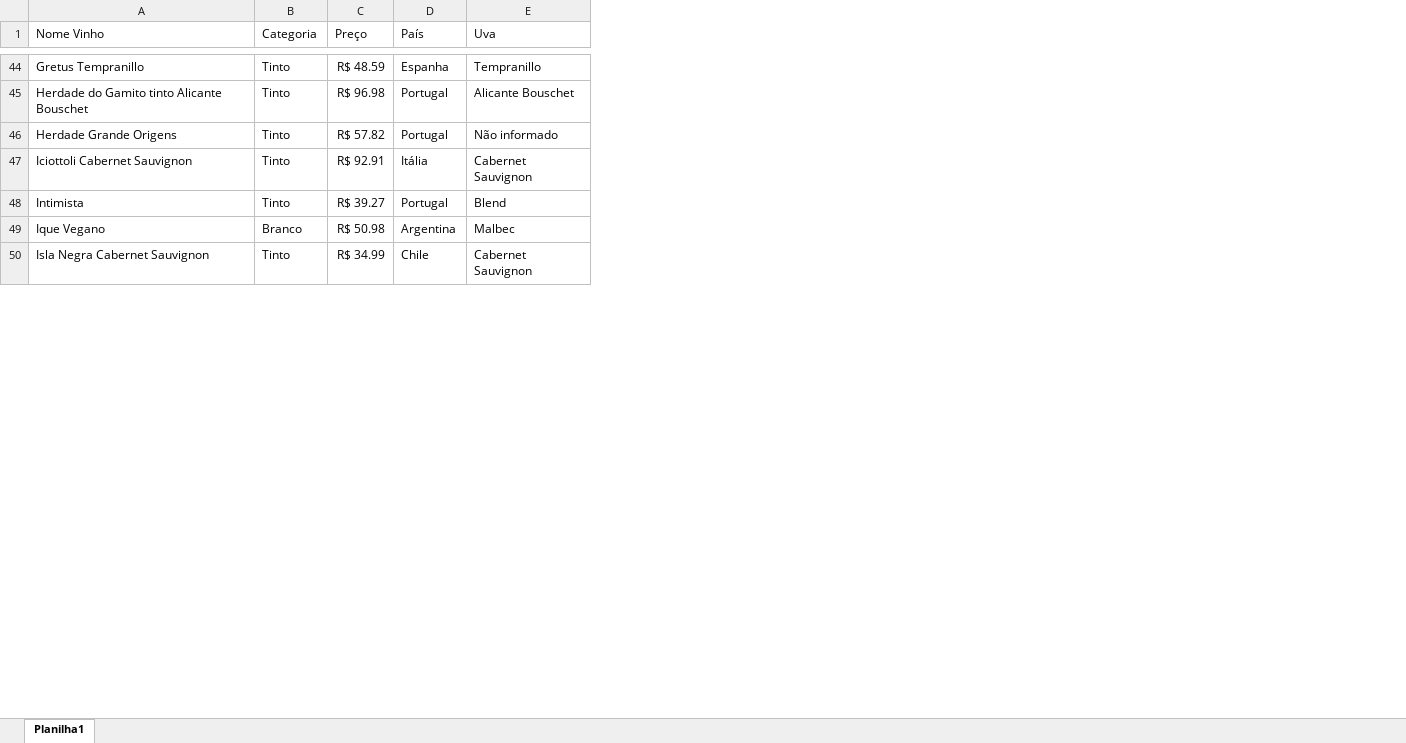
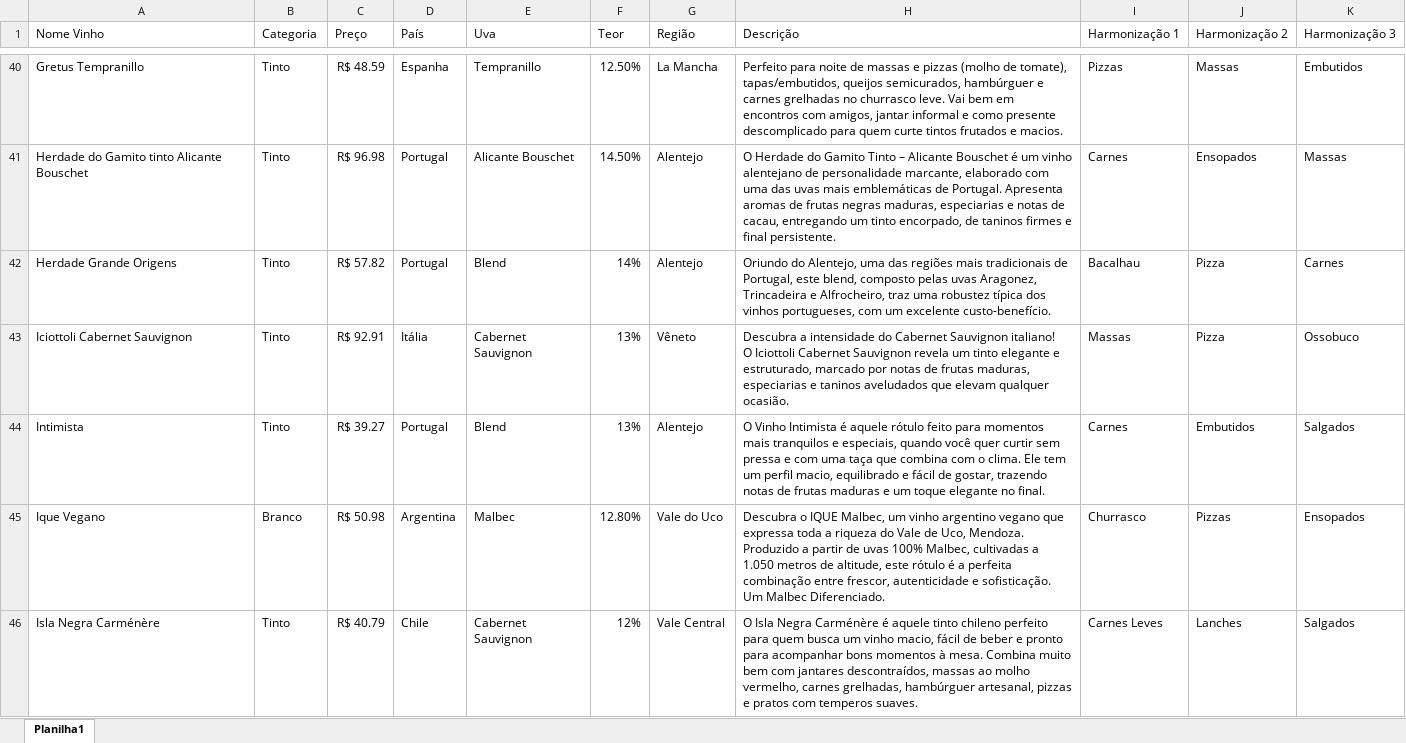
Before and after one commit to adrarrod/adrarrod-vinhoeharmonia, an Excel workbook: Planilha_Produto_Todos_Vinhos.xlsx, sheet Planilha1, drawn as a sheet; only a part is shown, gaps mark what is left out; values as stored, in another font and other column widths than the file's, no borders; addresses are those after the commit; ↵ is a line break in a cell; the diff covers the shown part only; the diff names each change by its address in the sheet, - before the commit and + after, or states it on an @@ line.

```diff
--- a/Planilha_Produto_Todos_Vinhos.xlsx (sheet Planilha1)
+++ b/Planilha_Produto_Todos_Vinhos.xlsx (sheet Planilha1)
+column F (Teor), rows 40-46: 12.50% | 14.50% | 14% | 13% | 13% | 12.80% | 12%
+column G (Região), rows 40-46: La Mancha | Alentejo | Alentejo | Vêneto | Alentejo | Vale do Uco | Vale Central
+column H (Descrição), rows 40-46: Perfeito para noite de massas e pizzas (molho de tomate), tapas/embutidos, queijos semicurados, hambúrguer e carnes grelhadas no churrasco leve. Vai bem em encontros com amigos, jantar informal e como presente descomplicado para quem curte tintos frutados e macios. | O Herdade do Gamito Tinto – Alicante Bouschet é um vinho alentejano de personalidade marcante, elaborado com uma das uvas mais emblemáticas de Portugal. Apresenta aromas de frutas negras maduras, especiarias e notas de cacau, entregando um tinto encorpado, de taninos firmes e final persistente. | Oriundo do Alentejo, uma das regiões mais tradicionais de Portugal, este blend, composto pelas uvas Aragonez, Trincadeira e Alfrocheiro, traz uma robustez típica dos vinhos portugueses, com um excelente custo-benefício. | Descubra a intensidade do Cabernet Sauvignon italiano! ↵ O Iciottoli Cabernet Sauvignon revela um tinto elegante e estruturado, marcado por notas de frutas maduras, especiarias e taninos aveludados que elevam qualquer ocasião. | O Vinho Intimista é aquele rótulo feito para momentos mais tranquilos e especiais, quando você quer curtir sem pressa e com uma taça que combina com o clima. Ele tem um perfil macio, equilibrado e fácil de gostar, trazendo notas de frutas maduras e um toque elegante no final. | Descubra o IQUE Malbec, um vinho argentino vegano que expressa toda a riqueza do Vale de Uco, Mendoza. Produzido a partir de uvas 100% Malbec, cultivadas a 1.050 metros de altitude, este rótulo é a perfeita combinação entre frescor, autenticidade e sofisticação. Um Malbec Diferenciado. | O Isla Negra Carménère é aquele tinto chileno perfeito para quem busca um vinho macio, fácil de beber e pronto para acompanhar bons momentos à mesa. Combina muito bem com jantares descontraídos, massas ao molho vermelho, carnes grelhadas, hambúrguer artesanal, pizzas e pratos com temperos suaves.
+column I (Harmonização 1), rows 40-46: Pizzas | Carnes | Bacalhau | Massas | Carnes | Churrasco | Carnes Leves
+column J (Harmonização 2), rows 40-46: Massas | Ensopados | Pizza | Pizza | Embutidos | Pizzas | Lanches
+column K (Harmonização 3), rows 40-46: Embutidos | Massas | Carnes | Ossobuco | Salgados | Ensopados | Salgados
-E42 (Uva): Não informado
+E42 (Uva): Blend
-A46 (Nome Vinho): Isla Negra Cabernet Sauvignon
+A46 (Nome Vinho): Isla Negra Carménère
-C46 (Preço): R$ 34.99
+C46 (Preço): R$ 40.79
```
Also changed, not shown: 6 removed rows and 1 edited cell elsewhere in this sheet, 16 other files.
